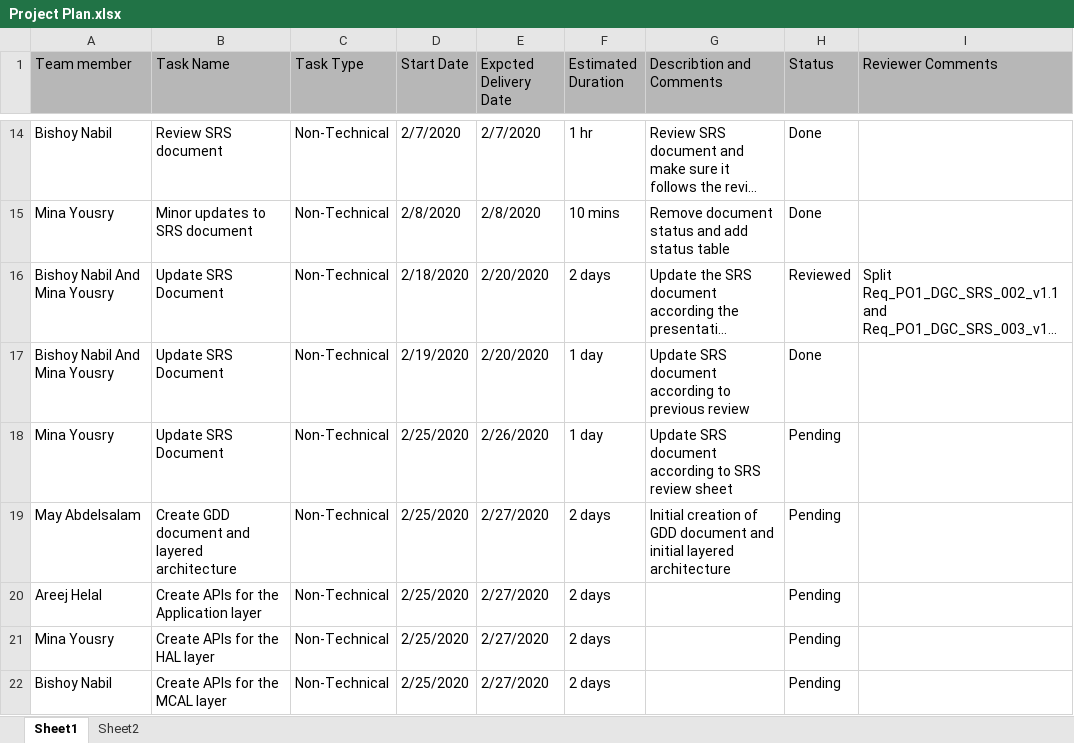
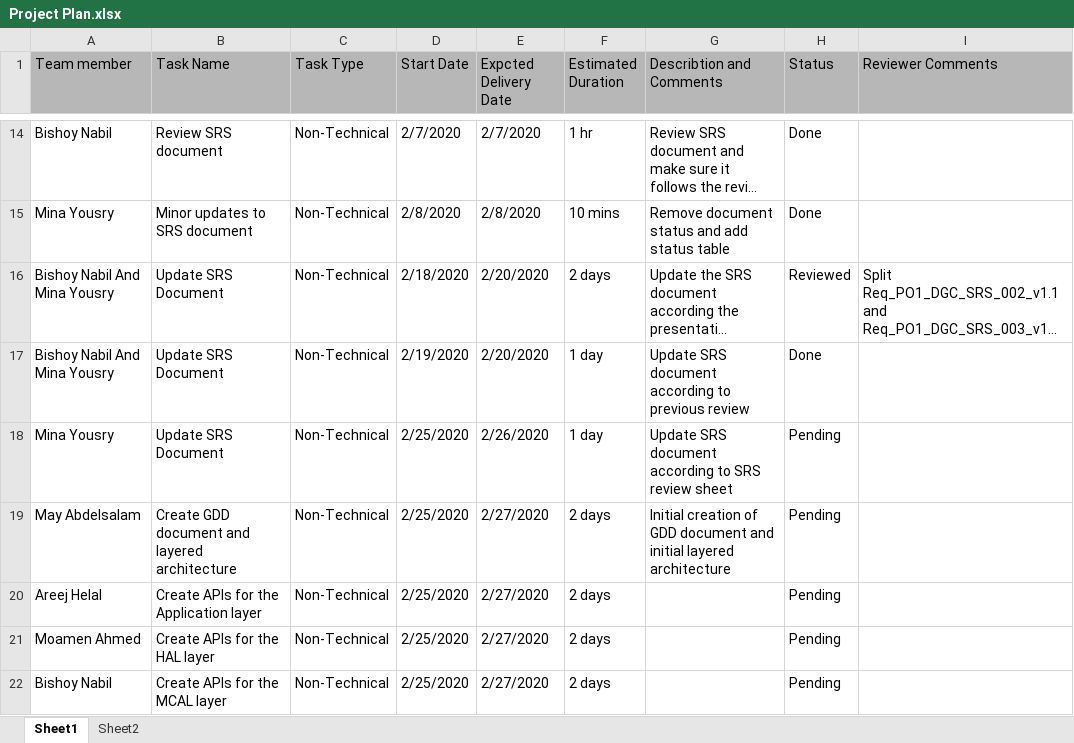
Before and after one commit to moamen-ahmed-93/SWE_Calculator, an Excel workbook: SW deliveries log/Project Plan.xlsx, sheet Sheet1, drawn as a sheet; only a part is shown, gaps mark what is left out; long unchanged cells end in …; values as stored, in another font and other column widths than the file's, no borders; charts and pictures not drawn; the diff names each change by its address in the sheet, - before the commit and + after, or states it on an @@ line.

Commit message:
Updated project plan Signed-off-by: moamen-ahmed-93 <moamen.ahmed.9930@gmail.com>

```diff
--- a/SW deliveries log/Project Plan.xlsx (sheet Sheet1)
+++ b/SW deliveries log/Project Plan.xlsx (sheet Sheet1)
-A21 (Team member): Mina Yousry
+A21 (Team member): Moamen Ahmed
```
